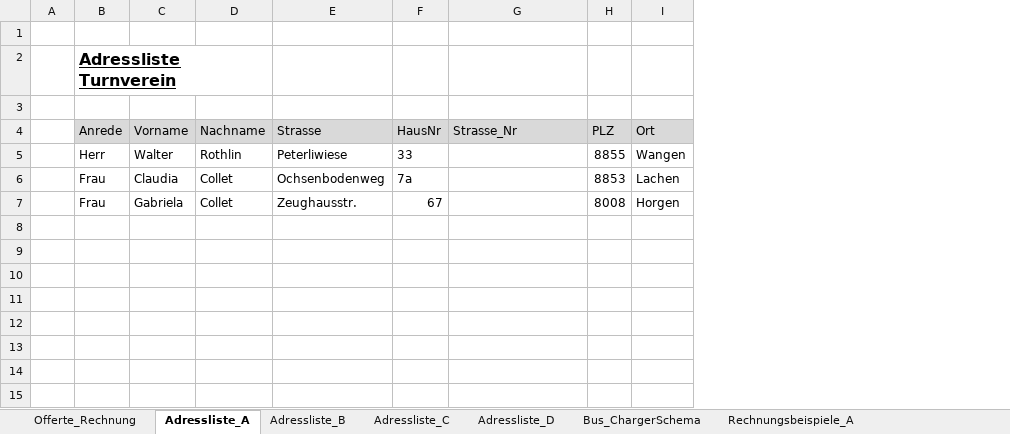
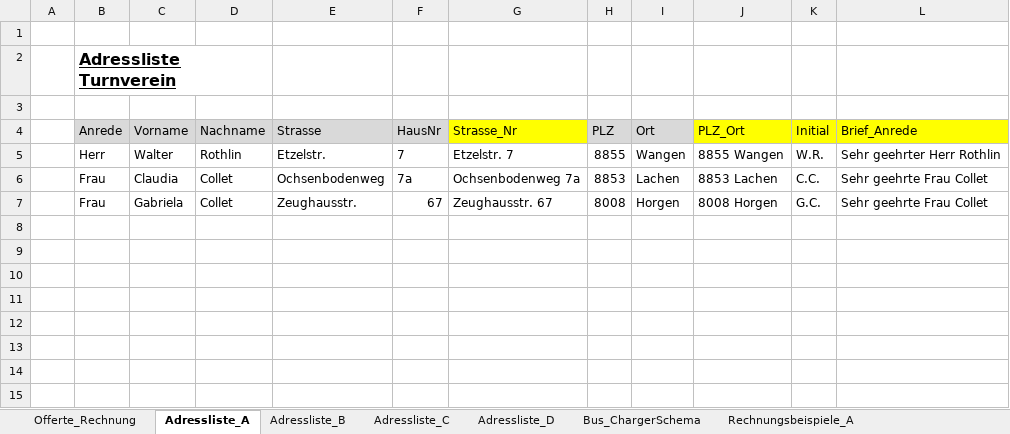
Before and after one commit to walter-rothlin/Source-Code, an Excel workbook: SchulungsUnterlagen/Studentenbeispiele/BZU/24_25/Informatik/Inf_01_Offertenvorlage.xlsx, sheet Adressliste_A, drawn as a sheet; values as stored, in another font and other column widths than the file's, no borders; conditional formats not drawn; the diff names each change by its address in the sheet, - before the commit and + after, or states it on an @@ line.

```diff
--- a/SchulungsUnterlagen/Studentenbeispiele/BZU/24_25/Informatik/Inf_01_Offertenvorlage.xlsx (sheet Adressliste_A)
+++ b/SchulungsUnterlagen/Studentenbeispiele/BZU/24_25/Informatik/Inf_01_Offertenvorlage.xlsx (sheet Adressliste_A)
+column J (PLZ_Ort), rows 5-7: 8855 Wangen | 8853 Lachen | 8008 Horgen
+column K (Initial), rows 5-7: W.R. | C.C. | G.C.
+column L (Brief_Anrede), rows 5-7: Sehr geehrter Herr Rothlin | Sehr geehrte Frau Collet | Sehr geehrte Frau Collet
-G4 fill: #D9D9D9
+G4 fill: #FFFF00
-E5 (Strasse): Peterliwiese
+E5 (Strasse): Etzelstr.
-F5 (HausNr): 33
+F5 (HausNr): 7
-G5 (Strasse_Nr): (empty)
+G5 (Strasse_Nr): Etzelstr. 7
-G6 (Strasse_Nr): (empty)
+G6 (Strasse_Nr): Ochsenbodenweg 7a
-G7 (Strasse_Nr): (empty)
+G7 (Strasse_Nr): Zeughausstr. 67
+row 8: (empty)
+row 9: (empty)
+row 10: (empty)
+row 11: (empty)
+row 12: (empty)
+row 13: (empty)
+row 14: (empty)
+row 15: (empty)
```
Also changed, not shown: sheet Adressliste_B, sheet Adressliste_C, formulas that keep their value, hidden cells, SchulungsUnterlagen/Studentenbeispiele/BZU/24_25/M162/Adressliste.xlsx, 2 other files.
